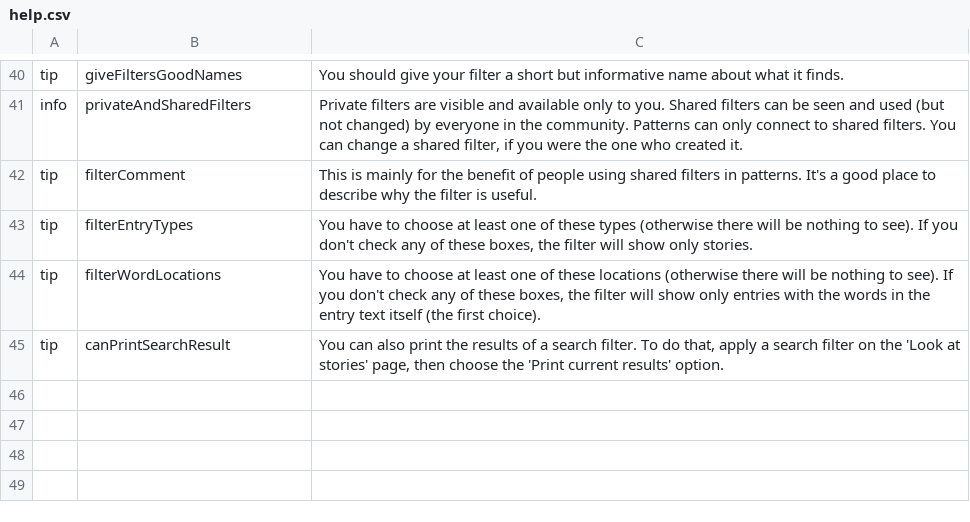
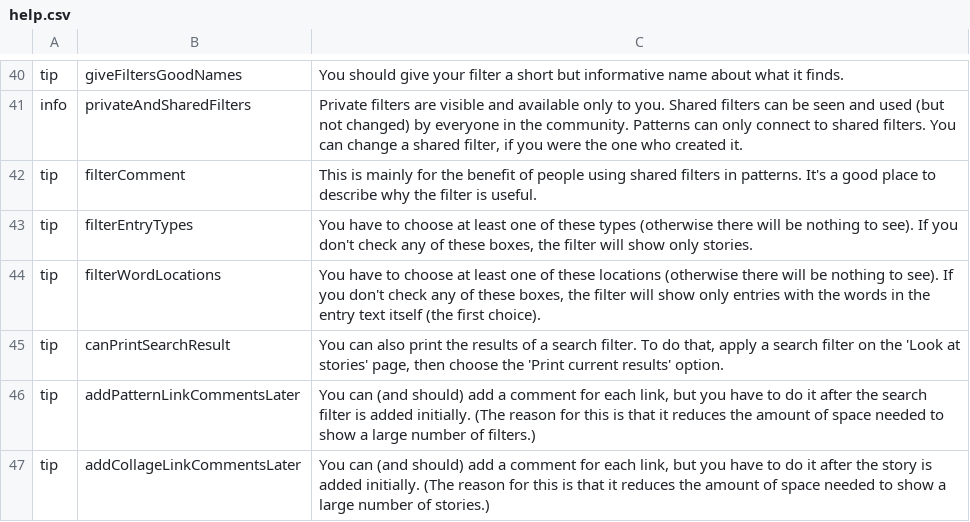
Before and after one commit to kamalhg/rakontu, a CSV file: Rakontu/help.csv, drawn as a sheet; only a part is shown, gaps mark what is left out.

```diff
--- a/Rakontu/help.csv
+++ b/Rakontu/help.csv
@@ -45 +45,3 @@
 "tip","canPrintSearchResult","You can also print the results of a search filter. To do that, apply a search filter on the 'Look at stories' page, then choose the 'Print current results' option."
+"tip","addPatternLinkCommentsLater","You can (and should) add a comment for each link, but you have to do it after the search filter is added initially. (The reason for this is that it reduces the amount of space needed to show a large number of filters.)"
+"tip","addCollageLinkCommentsLater","You can (and should) add a comment for each link, but you have to do it after the story is added initially. (The reason for this is that it reduces the amount of space needed to show a large number of stories.)"
```
Also changed, not shown: 8 other files.
